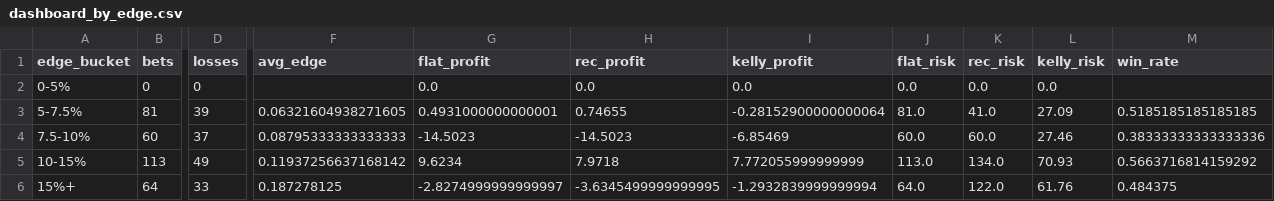
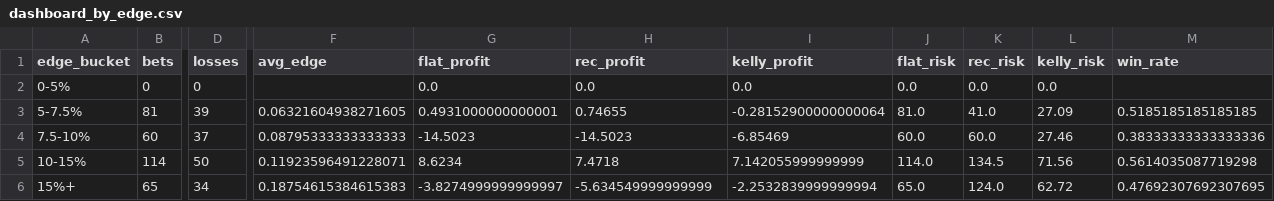
Before and after one commit to andrewrust04-blip/mlb-betting-model, a CSV file: dashboard_by_edge.csv, drawn as a sheet; only a part is shown, gaps mark what is left out; the diff covers the shown part only; the diff names each change by its address in the sheet, - before the commit and + after, or states it on an @@ line.

```diff
--- a/dashboard_by_edge.csv
+++ b/dashboard_by_edge.csv
-B5 (bets): 113
+B5 (bets): 114
-D5 (losses): 49
+D5 (losses): 50
-F5 (avg_edge): 0.11937256637168142
+F5 (avg_edge): 0.11923596491228071
-G5 (flat_profit): 9.6234
+G5 (flat_profit): 8.6234
-H5 (rec_profit): 7.9718
+H5 (rec_profit): 7.4718
-I5 (kelly_profit): 7.772055999999999
+I5 (kelly_profit): 7.142055999999999
-J5 (flat_risk): 113.0
+J5 (flat_risk): 114.0
-K5 (rec_risk): 134.0
+K5 (rec_risk): 134.5
-L5 (kelly_risk): 70.93
+L5 (kelly_risk): 71.56
-M5 (win_rate): 0.5663716814159292
+M5 (win_rate): 0.5614035087719298
-B6 (bets): 64
+B6 (bets): 65
-D6 (losses): 33
+D6 (losses): 34
-F6 (avg_edge): 0.187278125
+F6 (avg_edge): 0.18754615384615383
-G6 (flat_profit): -2.8274999999999997
+G6 (flat_profit): -3.8274999999999997
-H6 (rec_profit): -3.6345499999999995
+H6 (rec_profit): -5.634549999999999
-I6 (kelly_profit): -1.2932839999999994
+I6 (kelly_profit): -2.2532839999999994
-J6 (flat_risk): 64.0
+J6 (flat_risk): 65.0
-K6 (rec_risk): 122.0
+K6 (rec_risk): 124.0
-L6 (kelly_risk): 61.76
+L6 (kelly_risk): 62.72
-M6 (win_rate): 0.484375
+M6 (win_rate): 0.47692307692307695
```
Also changed, not shown: 6 edited cells elsewhere in this file, bet_log.csv, dashboard_by_line.csv, 5 other files.
